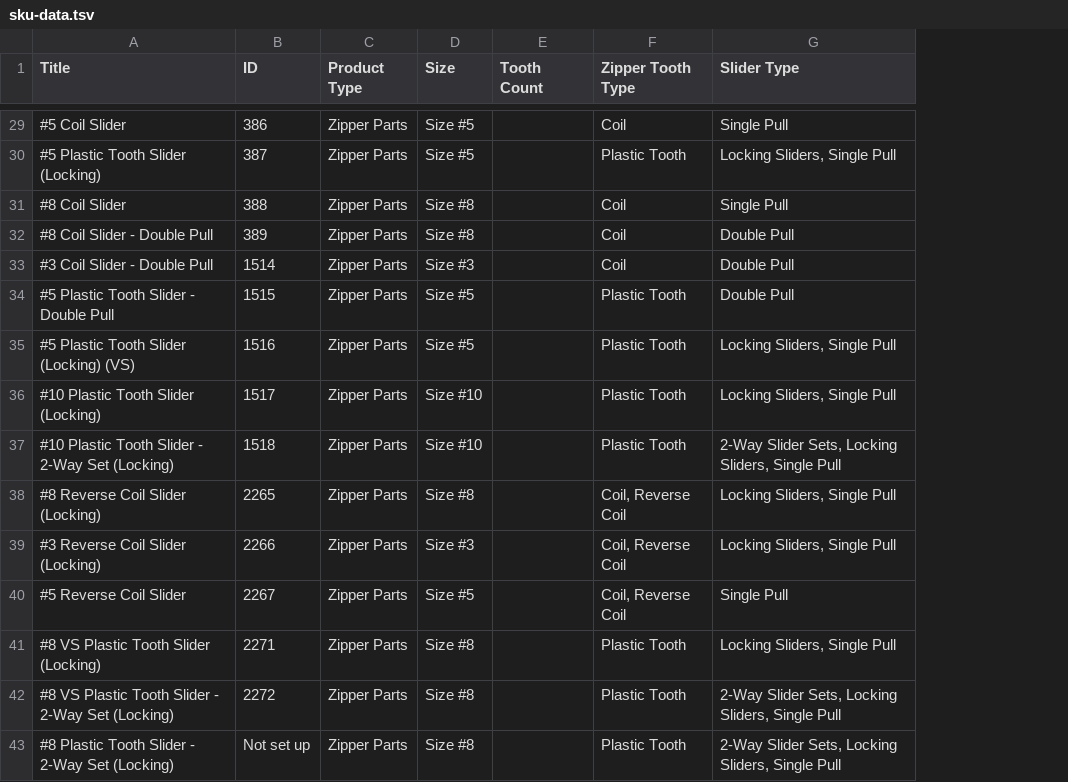
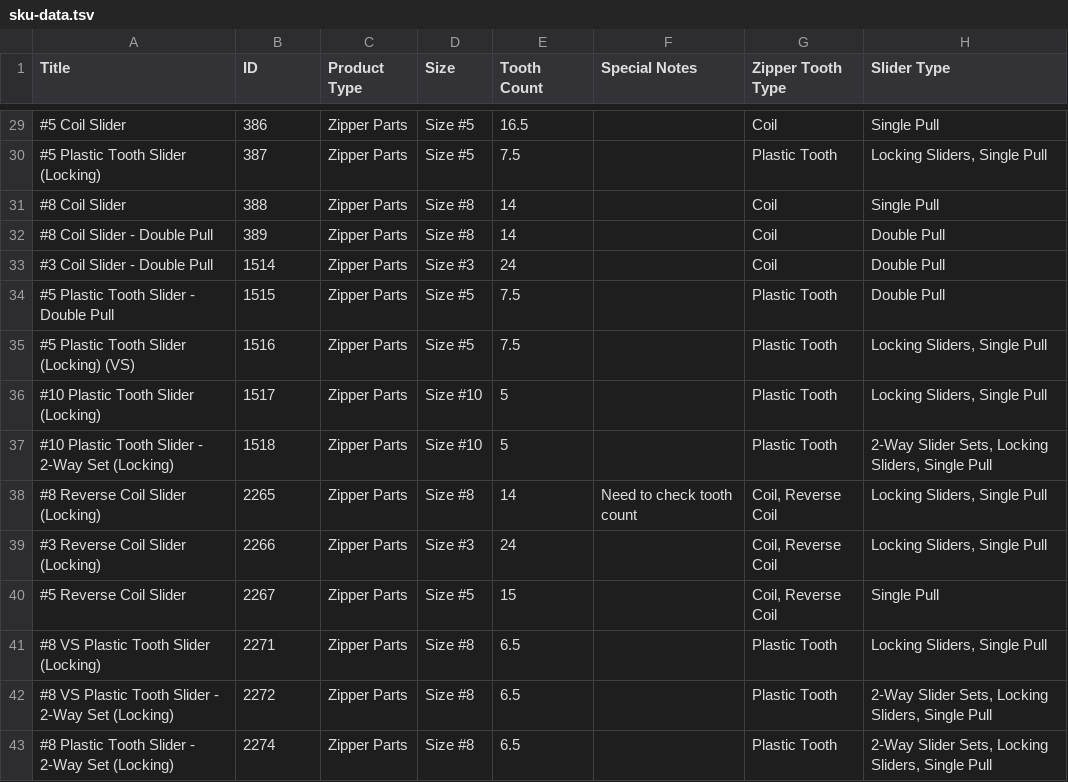
Before and after one commit to Zipper-Rescue/zipper_wizard, a TSV file: src/product-data/sku-data.tsv, drawn as a sheet; only a part is shown, gaps mark what is left out; the diff covers the shown part only; the diff names each change by its address in the sheet, - before the commit and + after, or states it on an @@ line.

```diff
--- a/src/product-data/sku-data.tsv
+++ b/src/product-data/sku-data.tsv
+column F (Special Notes), row 38: Need to check tooth count
-E29 (Tooth Count): (empty)
+E29 (Tooth Count): 16.5
-E30 (Tooth Count): (empty)
+E30 (Tooth Count): 7.5
-E31:E32 (Tooth Count): (empty)
+E31:E32 (Tooth Count): 14
-E33 (Tooth Count): (empty)
+E33 (Tooth Count): 24
-E34:E35 (Tooth Count): (empty)
+E34:E35 (Tooth Count): 7.5
-E36:E37 (Tooth Count): (empty)
+E36:E37 (Tooth Count): 5
-E38 (Tooth Count): (empty)
+E38 (Tooth Count): 14
-E39 (Tooth Count): (empty)
+E39 (Tooth Count): 24
-E40 (Tooth Count): (empty)
+E40 (Tooth Count): 15
-E41:E43 (Tooth Count): (empty)
+E41:E43 (Tooth Count): 6.5
-B43 (ID): Not set up
+B43 (ID): 2274
```
Also changed, not shown: 18 edited cells elsewhere in this file, 49 other files.
